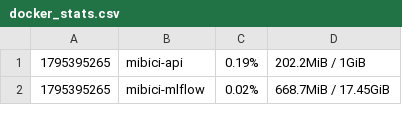
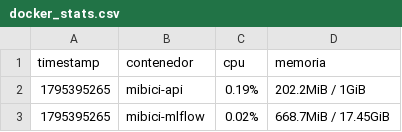
Before and after one commit to agtz92/TC5061-Proyecto-Equipo24, a CSV file: reports/carga/docker_stats.csv, drawn as a sheet; only a part is shown; the diff names each change by its address in the sheet, - before the commit and + after, or states it on an @@ line.

Commit message:
docs(carga): reporte integrado de carga, recursos y FinOps; README actualizado
- reporte_carga.md con consumo de CPU/memoria, costo por inferencia,
  costo según tráfico y optimizaciones
- gráficas recursos_tiempo, recursos_por_etapa y costos_inferencia con sus CSV
- encabezado en docker_stats.csv
- README: monitoreo, resumen FinOps y cómo correr el pipeline localmente

```diff
--- a/reports/carga/docker_stats.csv
+++ b/reports/carga/docker_stats.csv
+row 1: timestamp | contenedor | cpu | memoria
```
Also changed, not shown: 8 other files.
